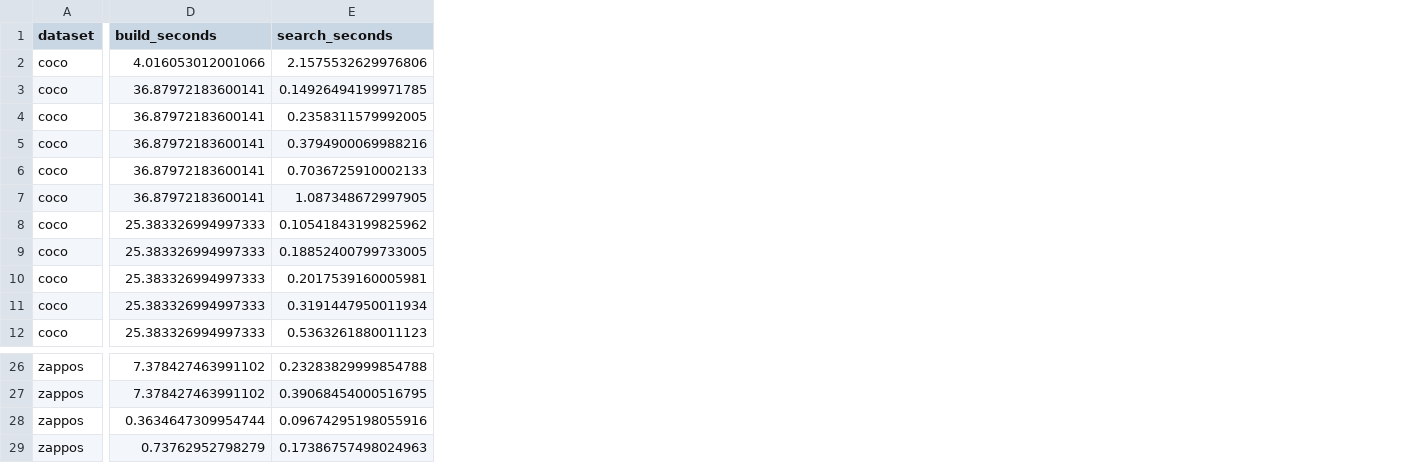
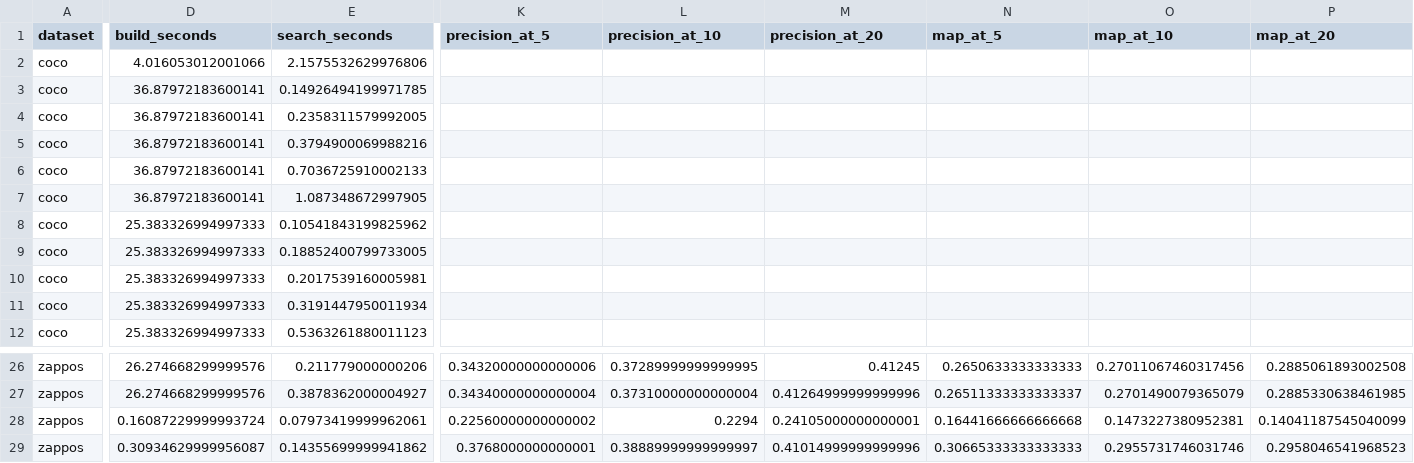
Before and after one commit to IAmGreyBunny/SC4020-Lab1, a CSV file: experiments/ann-comparison/results/combined_ann_results.csv, drawn as a sheet; only a part is shown, gaps mark what is left out; the diff covers the shown part only; the diff names each change by its address in the sheet, - before the commit and + after, or states it on an @@ line.

Commit message:
Add Precision@K and mAP@K; pin BLAS threads for fair timing
- benchmark_ann.py reports precision_at_k and map_at_k (K = 5/10/20),
  using the exact top-K as the relevant set, same as recall_at_k
- Pin OPENBLAS/MKL threads to 1: exact search runs through BLAS, which
  ignores faiss.omp_set_num_threads, so it silently used every core
- Re-run Zappos with the new metrics; COCO mAP pending a re-run
- Notebook: new metric columns, mAP vs latency plot, per-query AP,
  and sanity checks (exact = 1.0, P@K == R@K, mAP <= recall)
- README: metric definitions, updated results and provenance

```diff
--- a/experiments/ann-comparison/results/combined_ann_results.csv
+++ b/experiments/ann-comparison/results/combined_ann_results.csv
+column K (precision_at_5), rows 26-29: 0.34320000000000006 | 0.34340000000000004 | 0.22560000000000002 | 0.3768000000000001
+column L (precision_at_10), rows 26-29: 0.37289999999999995 | 0.37310000000000004 | 0.2294 | 0.38889999999999997
+column M (precision_at_20), rows 26-29: 0.41245 | 0.41264999999999996 | 0.24105000000000001 | 0.41014999999999996
+column N (map_at_5), rows 26-29: 0.2650633333333333 | 0.26511333333333337 | 0.16441666666666668 | 0.30665333333333333
+column O (map_at_10), rows 26-29: 0.27011067460317456 | 0.2701490079365079 | 0.1473227380952381 | 0.2955731746031746
+column P (map_at_20), rows 26-29: 0.2885061893002508 | 0.2885330638461985 | 0.14041187545040099 | 0.2958046541968523
-D26:D27 (build_seconds): 7.378427463991102
+D26:D27 (build_seconds): 26.274668299999576
-E26 (search_seconds): 0.23283829999854788
+E26 (search_seconds): 0.211779000000206
-E27 (search_seconds): 0.39068454000516795
+E27 (search_seconds): 0.3878362000004927
-D28 (build_seconds): 0.3634647309954744
+D28 (build_seconds): 0.16087229999993724
-E28 (search_seconds): 0.09674295198055916
+E28 (search_seconds): 0.07973419999962061
-D29 (build_seconds): 0.73762952798279
+D29 (build_seconds): 0.30934629999956087
-E29 (search_seconds): 0.17386757498024963
+E29 (search_seconds): 0.14355699999941862
```
Also changed, not shown: 80 edited cells elsewhere in this file, experiments/ann-comparison/results/zappos/ann_results.csv, 4 other files.
